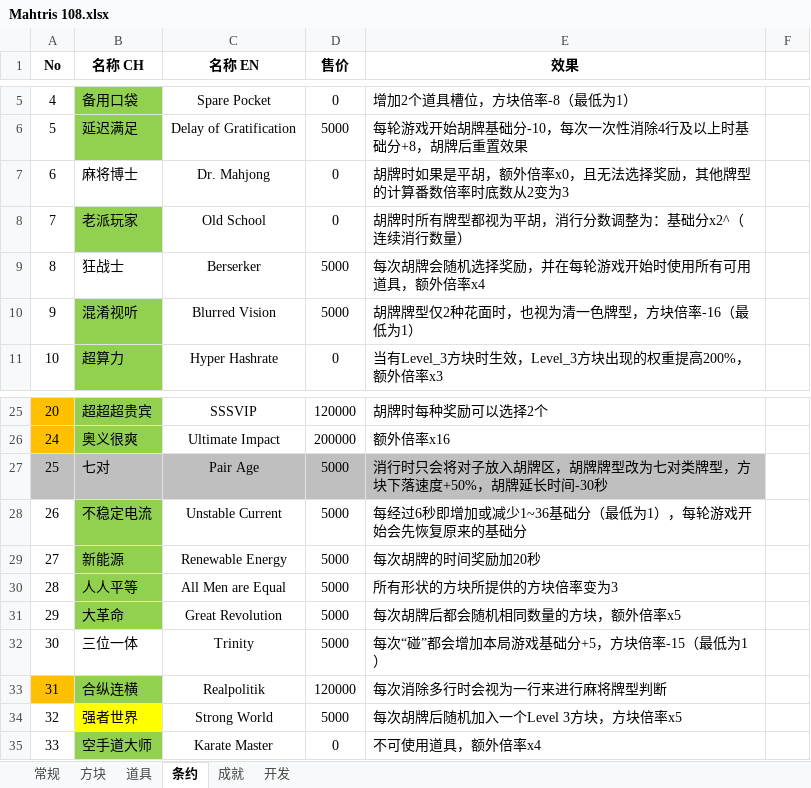
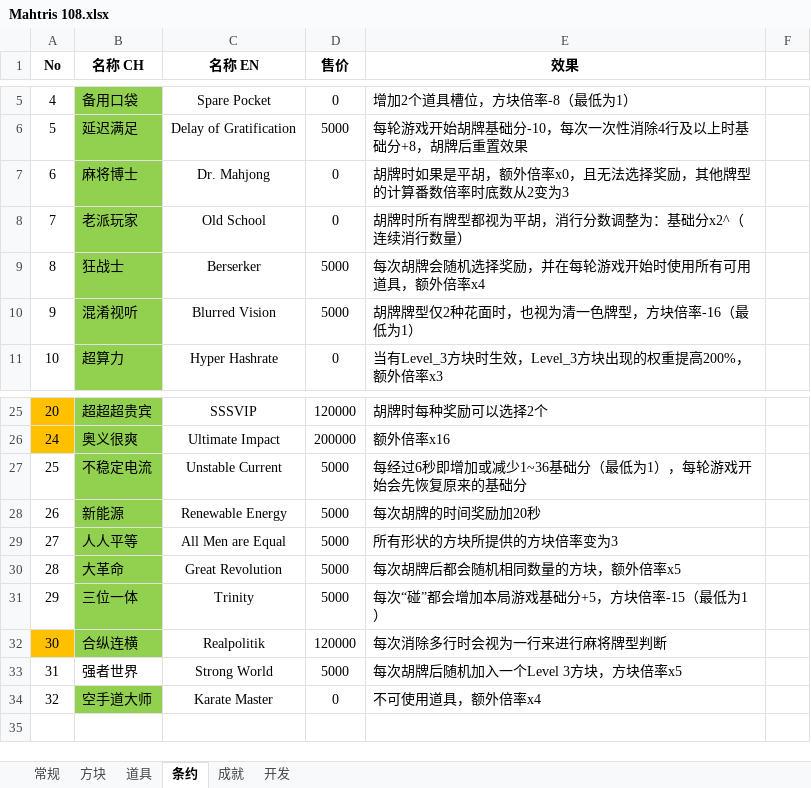
Before and after one commit to zxy199193/Mahtris-108, an Excel workbook: Mahtris 108/Assets/Document/Mahtris 108.xlsx, sheet 条约, drawn as a sheet; only a part is shown, gaps mark what is left out; values as stored, in another font and other column widths than the file's, no borders; removed rows and columns are numbered as before the commit, all else as after; the diff names each change by its address in the sheet, - before the commit and + after, or states it on an @@ line.

```diff
--- a/Mahtris 108/Assets/Document/Mahtris 108.xlsx (sheet 条约)
+++ b/Mahtris 108/Assets/Document/Mahtris 108.xlsx (sheet 条约)
-B7 fill: none
+B7 fill: #92D050
-B9 fill: none
+B9 fill: #92D050
-A27 fill: #BFBFBF
+A27 fill: none
-B27 (名称 CH): 七对
+B27 (名称 CH): 不稳定电流
-B27 fill: #BFBFBF
+B27 fill: #92D050
-C27 (名称 EN): Pair Age
+C27 (名称 EN): Unstable Current
-C27:E27 fill: #BFBFBF
+C27:E27 fill: none
-E27 (效果): 消行时只会将对子放入胡牌区，胡牌牌型改为七对类牌型，方块下落速度+50%，胡牌延长时间-30秒
+E27 (效果): 每经过6秒即增加或减少1~36基础分（最低为1），每轮游戏开始会先恢复原来的基础分
-B28 (名称 CH): 不稳定电流
+B28 (名称 CH): 新能源
-C28 (名称 EN): Unstable Current
+C28 (名称 EN): Renewable Energy
-E28 (效果): 每经过6秒即增加或减少1~36基础分（最低为1），每轮游戏开始会先恢复原来的基础分
+E28 (效果): 每次胡牌的时间奖励加20秒
-B29 (名称 CH): 新能源
+B29 (名称 CH): 人人平等
-C29 (名称 EN): Renewable Energy
+C29 (名称 EN): All Men are Equal
-E29 (效果): 每次胡牌的时间奖励加20秒
+E29 (效果): 所有形状的方块所提供的方块倍率变为3
-B30 (名称 CH): 人人平等
+B30 (名称 CH): 大革命
-C30 (名称 EN): All Men are Equal
+C30 (名称 EN): Great Revolution
-E30 (效果): 所有形状的方块所提供的方块倍率变为3
+E30 (效果): 每次胡牌后都会随机相同数量的方块，额外倍率x5
-B31 (名称 CH): 大革命
+B31 (名称 CH): 三位一体
-C31 (名称 EN): Great Revolution
+C31 (名称 EN): Trinity
-E31 (效果): 每次胡牌后都会随机相同数量的方块，额外倍率x5
+E31 (效果): 每次“碰”都会增加本局游戏基础分+5，方块倍率-15（最低为1）
-row 32: 30 | 三位一体 | Trinity | 5000 | 每次“碰”都会增加本局游戏基础分+5，方块倍率-15（最低为1）
-A32 (No): 31
+A32 (No): 30
-A33 (No): 32
+A33 (No): 31
-B33 fill: #FFFF00
+B33 fill: none
-A34 (No): 33
+A34 (No): 32
```
Also changed, not shown: sheet 开发, sheet 道具, 7 other files.
